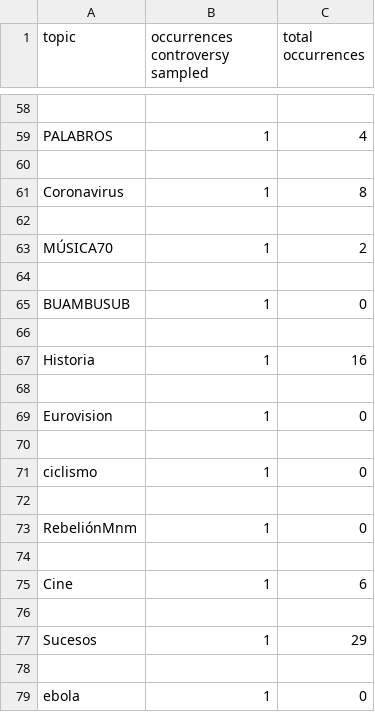
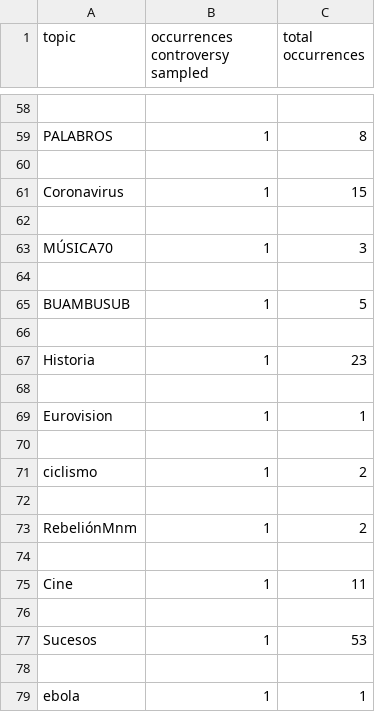
Before and after one commit to PlanTL-GOB-ES/controversy-detection-model, a CSV file: output/topic_coocurrence.csv, drawn as a sheet; only a part is shown, gaps mark what is left out; the diff covers the shown part only.

```diff
--- a/output/topic_coocurrence.csv
+++ b/output/topic_coocurrence.csv
@@ -58,22 +58,22 @@
 
-"PALABROS",1,4
+"PALABROS",1,8
 
-"Coronavirus",1,8
+"Coronavirus",1,15
 
-"MÚSICA70",1,2
+"MÚSICA70",1,3
 
-"BUAMBUSUB",1,0
+"BUAMBUSUB",1,5
 
-"Historia",1,16
+"Historia",1,23
 
-"Eurovision",1,0
+"Eurovision",1,1
 
-"ciclismo",1,0
+"ciclismo",1,2
 
-"RebeliónMnm",1,0
+"RebeliónMnm",1,2
 
-"Cine",1,6
+"Cine",1,11
 
-"Sucesos",1,29
+"Sucesos",1,53
 
-"ebola",1,0
+"ebola",1,1
```
Also changed, not shown: 26 edited cells elsewhere in this file, output/media_coocurrence.csv, output/tag_coocurrence.csv, 3 other files.
